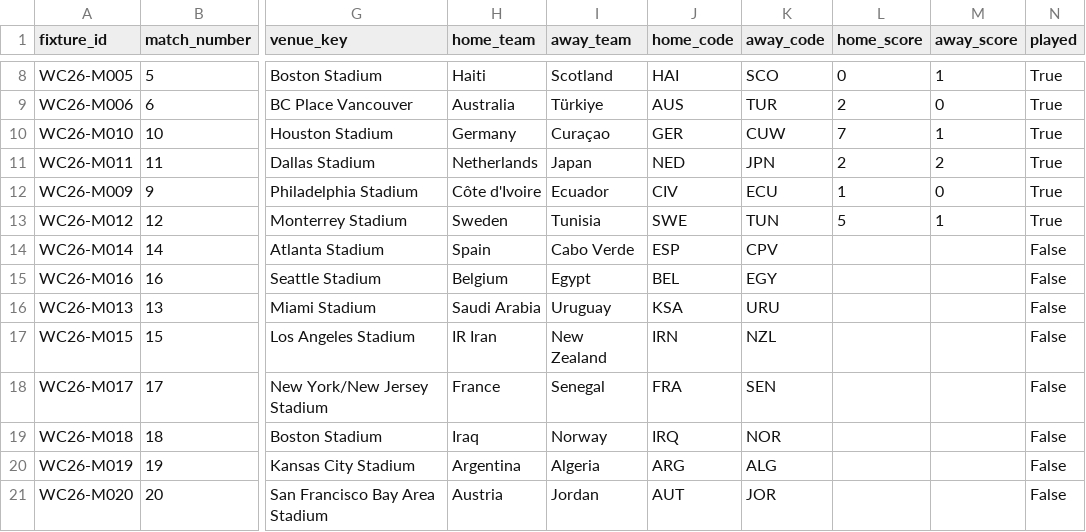
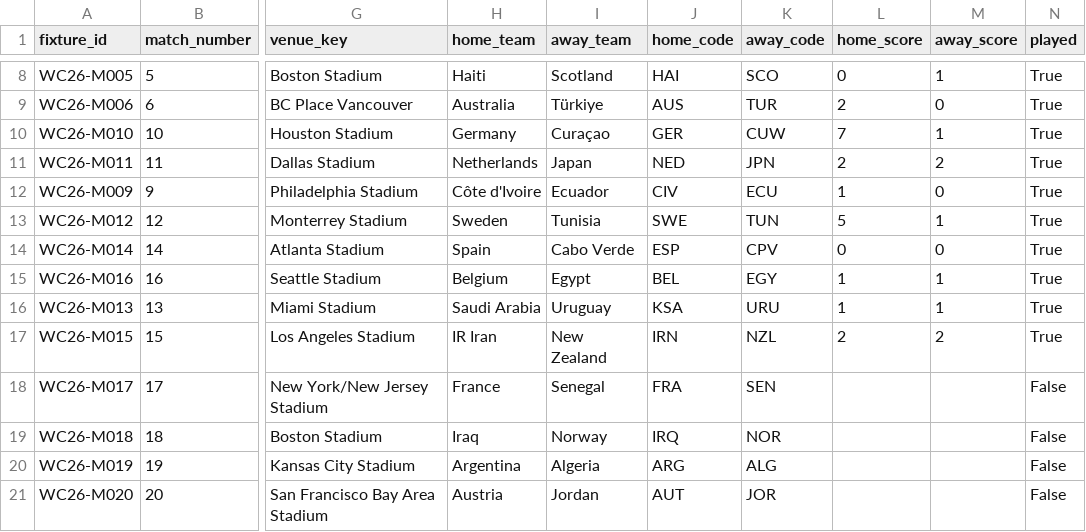
Before and after one commit to tj-chakravarthy/World-Cup-2026-Gap-Index, a CSV file: data/raw/fixtures_2026.csv, drawn as a sheet; only a part is shown, gaps mark what is left out; the diff names each change by its address in the sheet, - before the commit and + after, or states it on an @@ line.

Commit message:
data: refresh 2026 fixtures (played through latest)

```diff
--- a/data/raw/fixtures_2026.csv
+++ b/data/raw/fixtures_2026.csv
-L14 (home_score): (empty)
+L14 (home_score): 0
-M14 (away_score): (empty)
+M14 (away_score): 0
-N14:N17 (played): False
+N14:N17 (played): True
-L15:L16 (home_score): (empty)
+L15:L16 (home_score): 1
-M15:M16 (away_score): (empty)
+M15:M16 (away_score): 1
-L17 (home_score): (empty)
+L17 (home_score): 2
-M17 (away_score): (empty)
+M17 (away_score): 2
```
